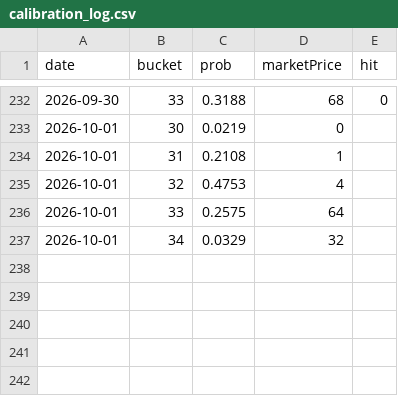
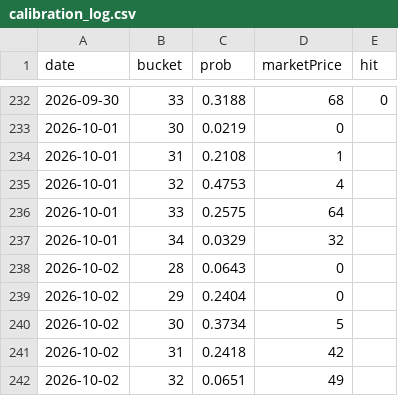
Before and after one commit to josephci/hk-weather-dashboard, a CSV file: calibration_log.csv, drawn as a sheet; only a part is shown, gaps mark what is left out; the diff names each change by its address in the sheet, - before the commit and + after, or states it on an @@ line.

```diff
--- a/calibration_log.csv
+++ b/calibration_log.csv
+row 238: 2026-10-02 | 28 | 0.0643 | 0
+row 239: 2026-10-02 | 29 | 0.2404 | 0
+row 240: 2026-10-02 | 30 | 0.3734 | 5
+row 241: 2026-10-02 | 31 | 0.2418 | 42
+row 242: 2026-10-02 | 32 | 0.0651 | 49
```
Also changed, not shown: forecast_log.csv, forecast_log_beijing.csv, 4 other files.
